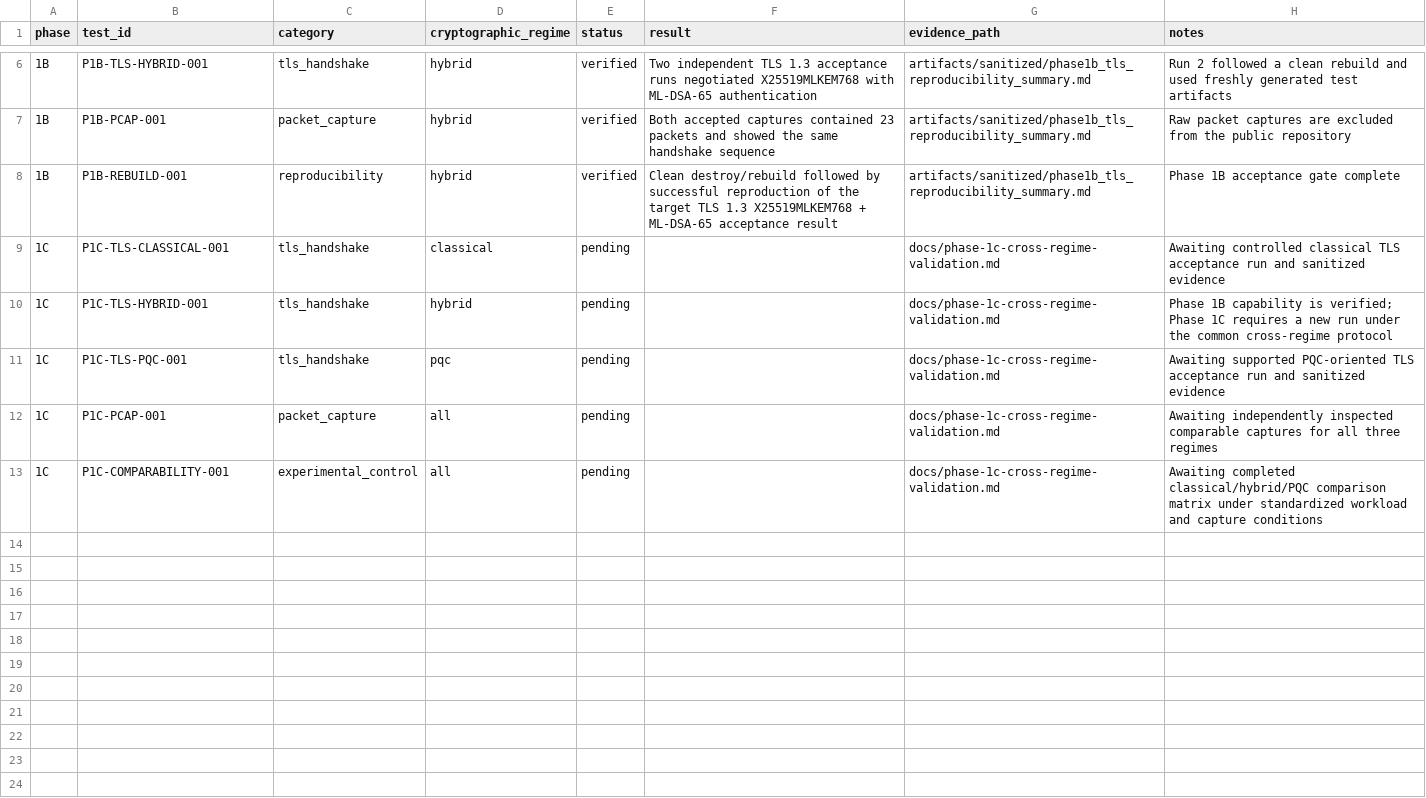
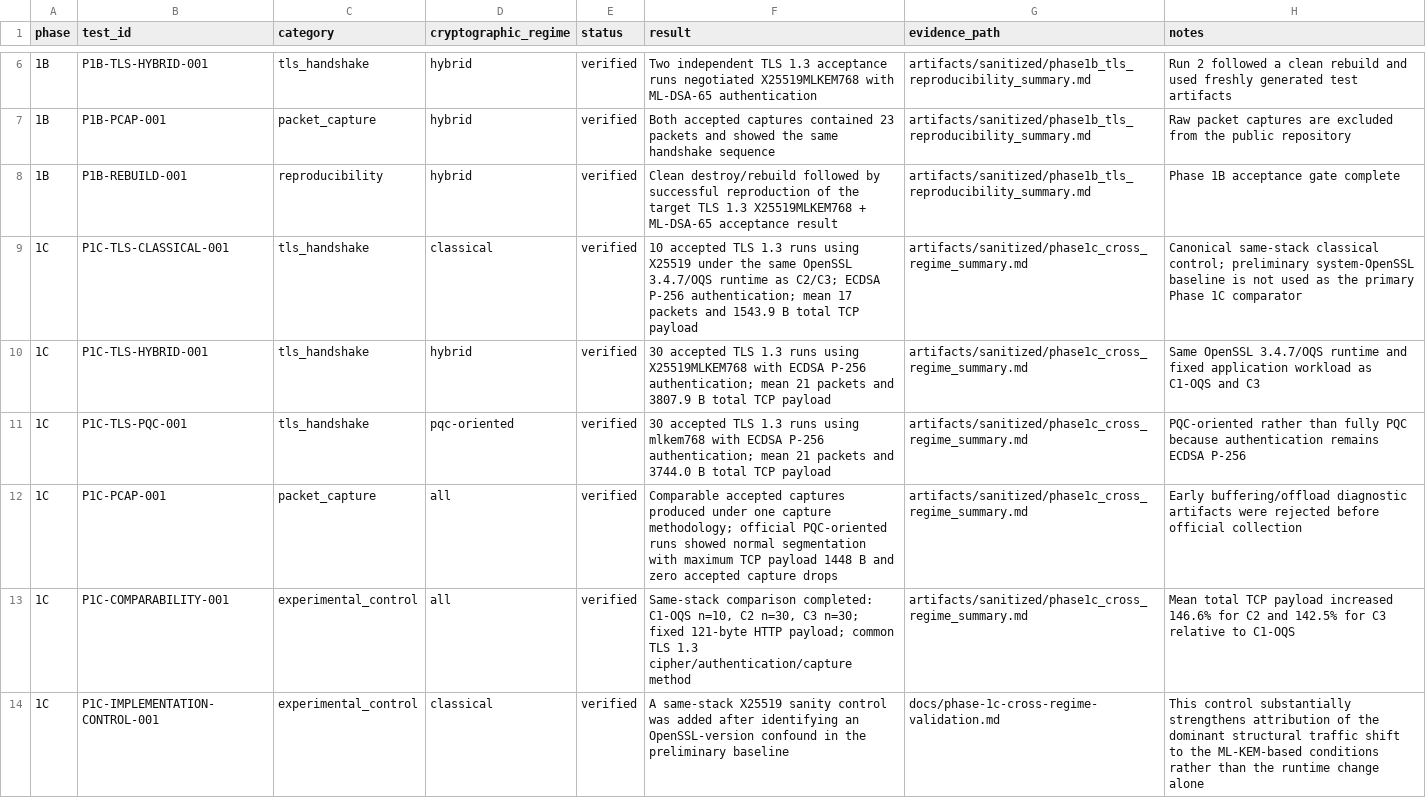
Before and after one commit to QuantumNkryption/quantum-resilient-ids, a CSV file: results/results.csv, drawn as a sheet; only a part is shown, gaps mark what is left out.

Commit message:
Complete Phase 1C cross-regime TLS validation
Document the completed same-stack Phase 1C comparison, add sanitized aggregate evidence, promote Phase 1C rows to verified, and record capture/offload controls and timing limitations.

```diff
--- a/results/results.csv
+++ b/results/results.csv
@@ -8,6 +8,7 @@ phase,test_id,category,cryptographic_regime,status,result,evidence_path,notes
 1B,P1B-REBUILD-001,reproducibility,hybrid,verified,"Clean destroy/rebuild followed by successful reproduction of the target TLS 1.3 X25519MLKEM768 + ML-DSA-65 acceptance result","artifacts/sanitized/phase1b_tls_reproducibility_summary.md","Phase 1B acceptance gate complete"
-1C,P1C-TLS-CLASSICAL-001,tls_handshake,classical,pending,"","docs/phase-1c-cross-regime-validation.md","Awaiting controlled classical TLS acceptance run and sanitized evidence"
-1C,P1C-TLS-HYBRID-001,tls_handshake,hybrid,pending,"","docs/phase-1c-cross-regime-validation.md","Phase 1B capability is verified; Phase 1C requires a new run under the common cross-regime protocol"
-1C,P1C-TLS-PQC-001,tls_handshake,pqc,pending,"","docs/phase-1c-cross-regime-validation.md","Awaiting supported PQC-oriented TLS acceptance run and sanitized evidence"
-1C,P1C-PCAP-001,packet_capture,all,pending,"","docs/phase-1c-cross-regime-validation.md","Awaiting independently inspected comparable captures for all three regimes"
-1C,P1C-COMPARABILITY-001,experimental_control,all,pending,"","docs/phase-1c-cross-regime-validation.md","Awaiting completed classical/hybrid/PQC comparison matrix under standardized workload and capture conditions"
+1C,P1C-TLS-CLASSICAL-001,tls_handshake,classical,verified,"10 accepted TLS 1.3 runs using X25519 under the same OpenSSL 3.4.7/OQS runtime as C2/C3; ECDSA P-256 authentication; mean 17 packets and 1543.9 B total TCP payload","artifacts/sanitized/phase1c_cross_regime_summary.md","Canonical same-stack classical control; preliminary system-OpenSSL baseline is not used as the primary Phase 1C comparator"
+1C,P1C-TLS-HYBRID-001,tls_handshake,hybrid,verified,"30 accepted TLS 1.3 runs using X25519MLKEM768 with ECDSA P-256 authentication; mean 21 packets and 3807.9 B total TCP payload","artifacts/sanitized/phase1c_cross_regime_summary.md","Same OpenSSL 3.4.7/OQS runtime and fixed application workload as C1-OQS and C3"
+1C,P1C-TLS-PQC-001,tls_handshake,pqc-oriented,verified,"30 accepted TLS 1.3 runs using mlkem768 with ECDSA P-256 authentication; mean 21 packets and 3744.0 B total TCP payload","artifacts/sanitized/phase1c_cross_regime_summary.md","PQC-oriented rather than fully PQC because authentication remains ECDSA P-256"
+1C,P1C-PCAP-001,packet_capture,all,verified,"Comparable accepted captures produced under one capture methodology; official PQC-oriented runs showed normal segmentation with maximum TCP payload 1448 B and zero accepted capture drops","artifacts/sanitized/phase1c_cross_regime_summary.md","Early buffering/offload diagnostic artifacts were rejected before official collection"
+1C,P1C-COMPARABILITY-001,experimental_control,all,verified,"Same-stack comparison completed: C1-OQS n=10, C2 n=30, C3 n=30; fixed 121-byte HTTP payload; common TLS 1.3 cipher/authentication/capture method","artifacts/sanitized/phase1c_cross_regime_summary.md","Mean total TCP payload increased 146.6% for C2 and 142.5% for C3 relative to C1-OQS"
+1C,P1C-IMPLEMENTATION-CONTROL-001,experimental_control,classical,verified,"A same-stack X25519 sanity control was added after identifying an OpenSSL-version confound in the preliminary baseline","docs/phase-1c-cross-regime-validation.md","This control substantially strengthens attribution of the dominant structural traffic shift to the ML-KEM-based conditions rather than the runtime change alone"
```
Also changed, not shown: 7 other files.
